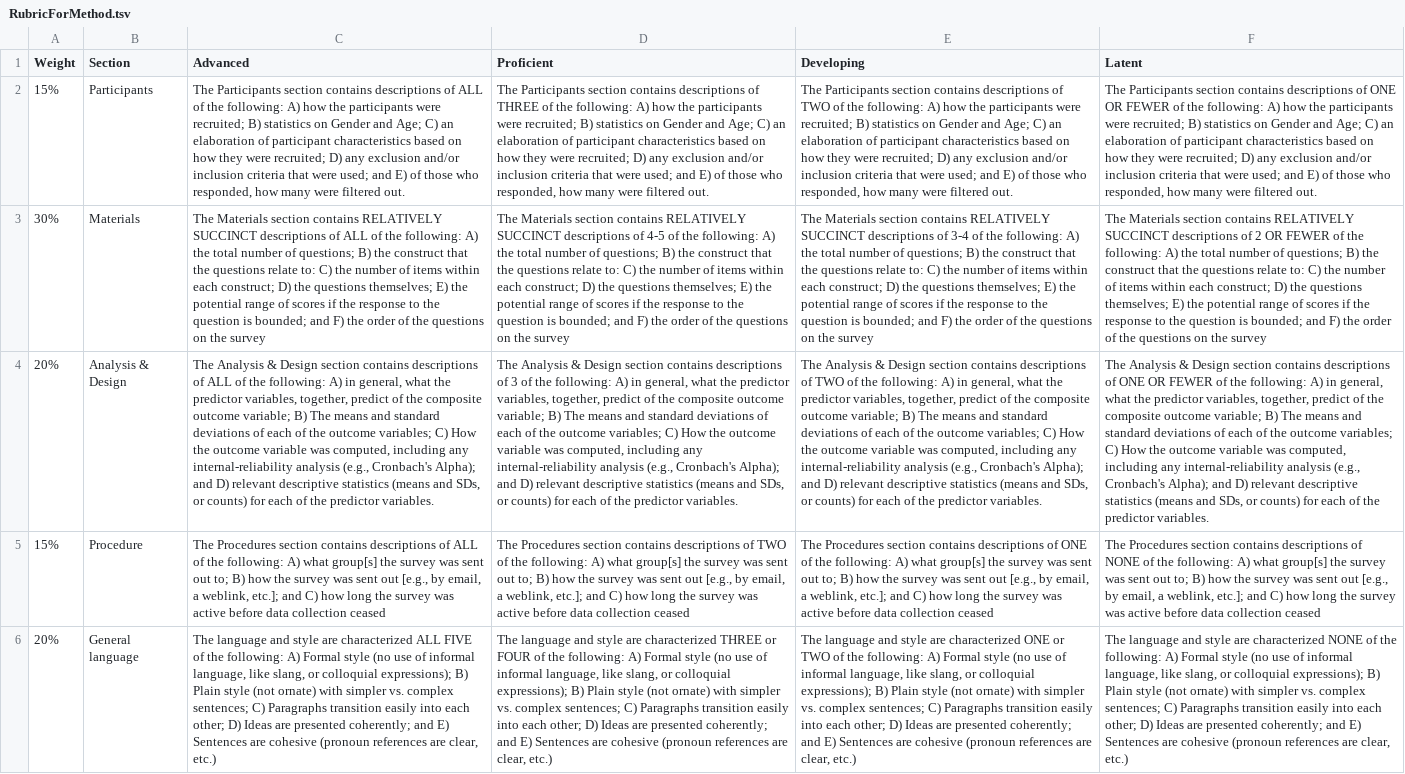
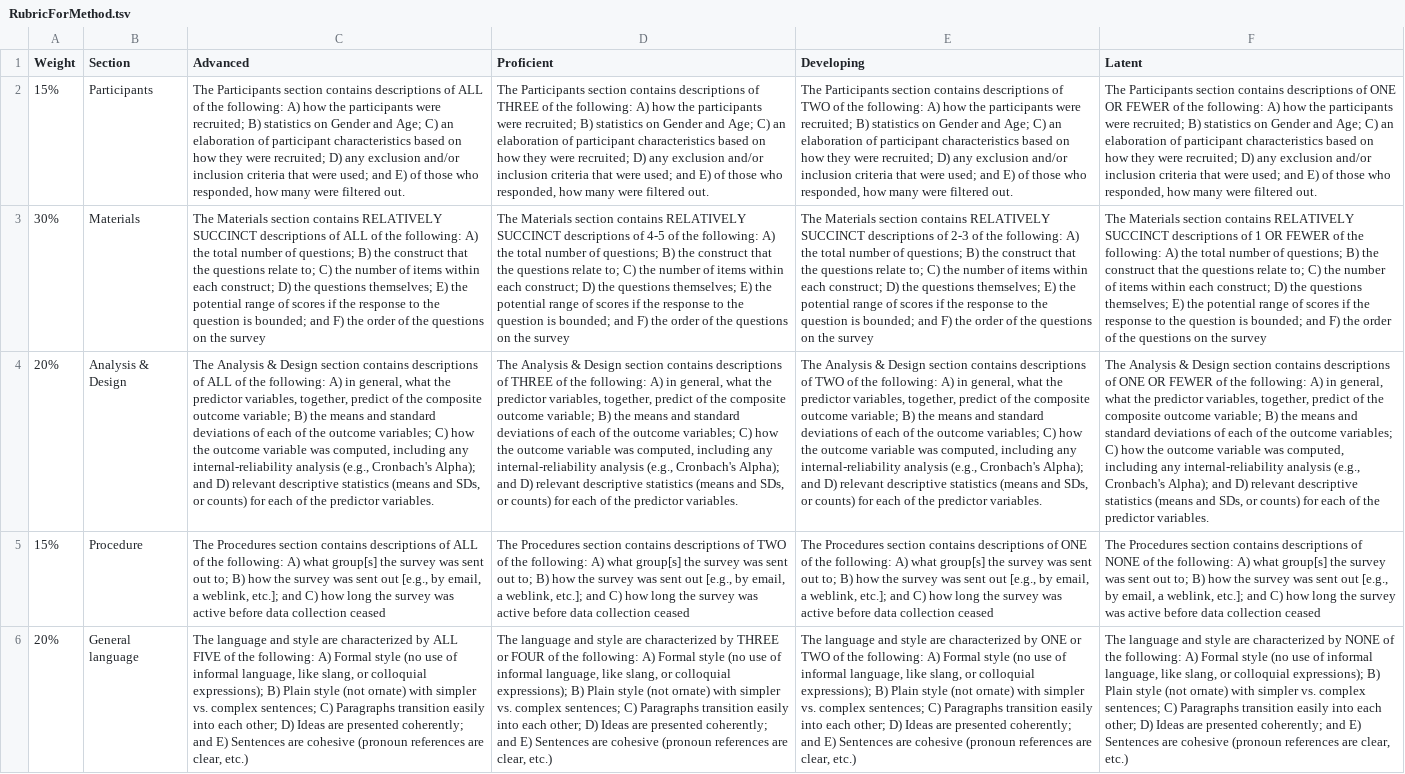
Before and after one commit to patrickabolger/ElemStatsLabManual, a TSV file: OtherResources/RubricForMethod.tsv, drawn as a sheet; the diff names each change by its address in the sheet, - before the commit and + after, or states it on an @@ line.

Commit message:
minor edits to rubrics

```diff
--- a/OtherResources/RubricForMethod.tsv
+++ b/OtherResources/RubricForMethod.tsv
-C3 (Advanced): …questions relate to: C) the…
+C3 (Advanced): …questions relate to; C) the…
-D3 (Proficient): …questions relate to: C) the…
+D3 (Proficient): …questions relate to; C) the…
-E3 (Developing): …descriptions of 3-4 of the following: A) the total number of questions; B) the construct that the questions relate to: C) the…
+E3 (Developing): …descriptions of 2-3 of the following: A) the total number of questions; B) the construct that the questions relate to; C) the…
-F3 (Latent): …descriptions of 2 OR FEWER of the following: A) the total number of questions; B) the construct that the questions relate to: C) the…
+F3 (Latent): …descriptions of 1 OR FEWER of the following: A) the total number of questions; B) the construct that the questions relate to; C) the…
-C4 (Advanced): …variable; B) The means and standard deviations of each of the outcome variables; C) How the outcome…
+C4 (Advanced): …variable; B) the means and standard deviations of each of the outcome variables; C) how the outcome…
-D4 (Proficient): …descriptions of 3 of the following: A) in general, what the predictor variables, together, predict of the composite outcome variable; B) The means and standard deviations of each of the outcome variables; C) How the outcome…
+D4 (Proficient): …descriptions of THREE of the following: A) in general, what the predictor variables, together, predict of the composite outcome variable; B) the means and standard deviations of each of the outcome variables; C) how the outcome…
-E4 (Developing): …variable; B) The means and standard deviations of each of the outcome variables; C) How the outcome…
+E4 (Developing): …variable; B) the means and standard deviations of each of the outcome variables; C) how the outcome…
-F4 (Latent): …variable; B) The means and standard deviations of each of the outcome variables; C) How the outcome…
+F4 (Latent): …variable; B) the means and standard deviations of each of the outcome variables; C) how the outcome…
-C6 (Advanced): …are characterized ALL FIVE…
+C6 (Advanced): …are characterized by ALL FIVE…
-D6 (Proficient): …are characterized THREE or…
+D6 (Proficient): …are characterized by THREE or…
-E6 (Developing): …are characterized ONE or…
+E6 (Developing): …are characterized by ONE or…
-F6 (Latent): …are characterized NONE of…
+F6 (Latent): …are characterized by NONE of…
```
Also changed, not shown: OtherResources/RubricForIntroduction.tsv, 3 other files.
